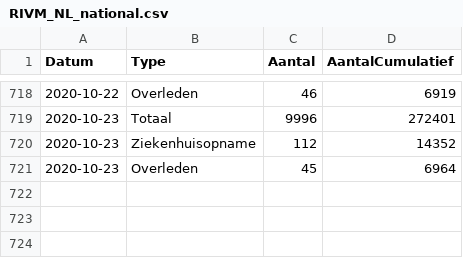
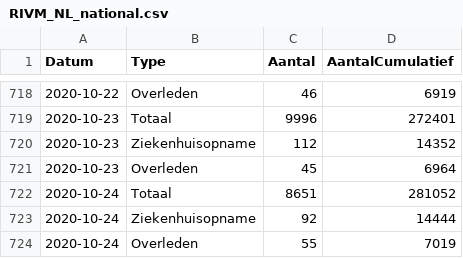
Before and after one commit to RVoor/CoronaWatchNL, a CSV file: data-geo/data-national/RIVM_NL_national.csv, drawn as a sheet; only a part is shown, gaps mark what is left out.

```diff
--- a/data-geo/data-national/RIVM_NL_national.csv
+++ b/data-geo/data-national/RIVM_NL_national.csv
@@ -721 +721,4 @@ Datum,Type,Aantal,AantalCumulatief
 2020-10-23,Overleden,45,6964
+2020-10-24,Totaal,8651,281052
+2020-10-24,Ziekenhuisopname,92,14444
+2020-10-24,Overleden,55,7019
```
Also changed, not shown: data-geo/data-provincial/RIVM_NL_provincial.csv, data/rivm_NL_covid19_national.csv, 12 other files.
